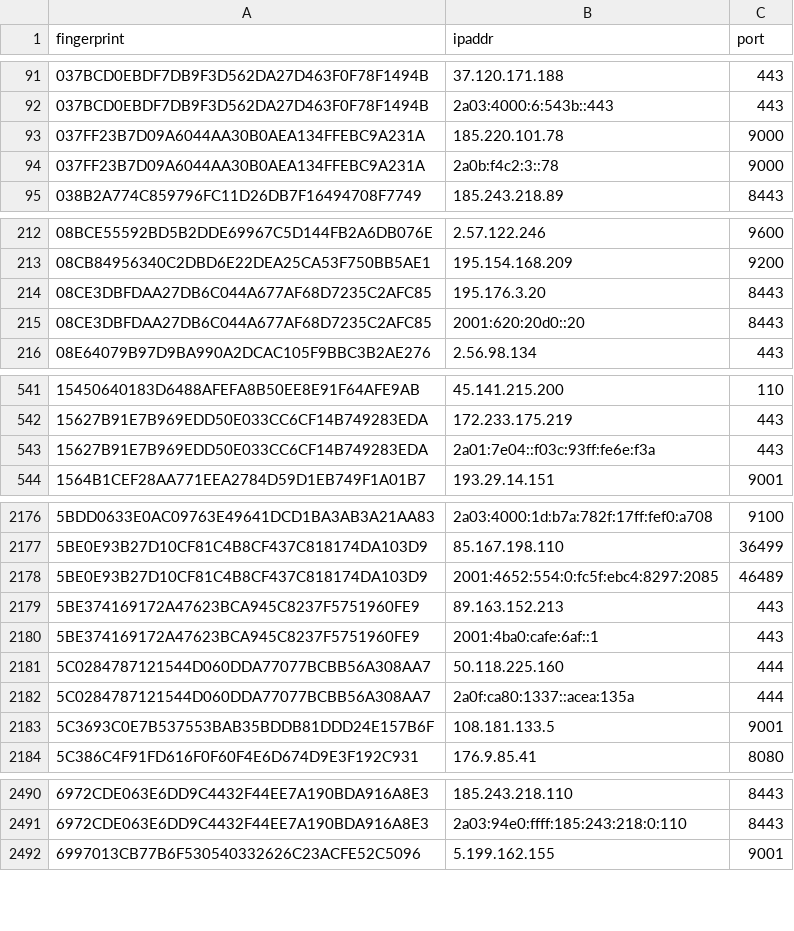
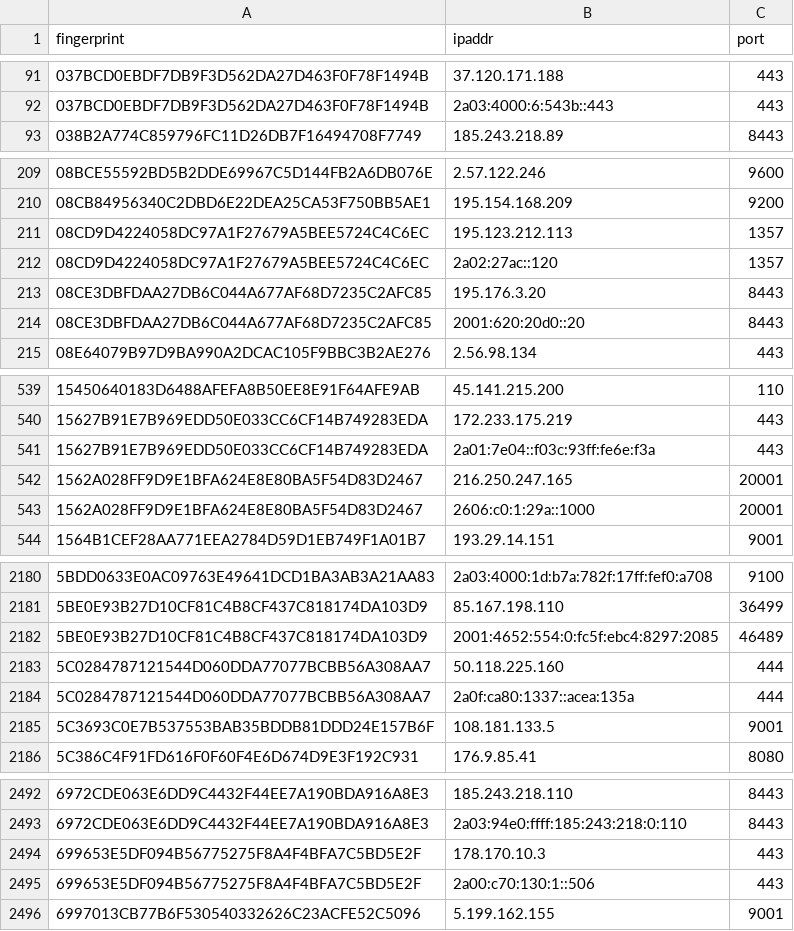
Before and after one commit to alireza-rezaee/tor-nodes, a CSV file: latest.guards.csv, drawn as a sheet; only a part is shown, gaps mark what is left out; the diff covers the shown part only.

```diff
--- a/latest.guards.csv
+++ b/latest.guards.csv
@@ -92,4 +92,2 @@ fingerprint, ipaddr, port
 037BCD0EBDF7DB9F3D562DA27D463F0F78F1494B, 2a03:4000:6:543b::443, 443
-037FF23B7D09A6044AA30B0AEA134FFEBC9A231A, 185.220.101.78, 9000
-037FF23B7D09A6044AA30B0AEA134FFEBC9A231A, 2a0b:f4c2:3::78, 9000
 038B2A774C859796FC11D26DB7F16494708F7749, 185.243.218.89, 8443
@@ -213,2 +210,4 @@ fingerprint, ipaddr, port
 08CB84956340C2DBD6E22DEA25CA53F750BB5AE1, 195.154.168.209, 9200
+08CD9D4224058DC97A1F27679A5BEE5724C4C6EC, 195.123.212.113, 1357
+08CD9D4224058DC97A1F27679A5BEE5724C4C6EC, 2a02:27ac::120, 1357
 08CE3DBFDAA27DB6C044A677AF68D7235C2AFC85, 195.176.3.20, 8443
@@ -543,2 +541,4 @@ fingerprint, ipaddr, port
 15627B91E7B969EDD50E033CC6CF14B749283EDA, 2a01:7e04::f03c:93ff:fe6e:f3a, 443
+1562A028FF9D9E1BFA624E8E80BA5F54D83D2467, 216.250.247.165, 20001
+1562A028FF9D9E1BFA624E8E80BA5F54D83D2467, 2606:c0:1:29a::1000, 20001
 1564B1CEF28AA771EEA2784D59D1EB749F1A01B7, 193.29.14.151, 9001
@@ -2178,4 +2182,2 @@ fingerprint, ipaddr, port
 5BE0E93B27D10CF81C4B8CF437C818174DA103D9, 2001:4652:554:0:fc5f:ebc4:8297:2085, 46489
-5BE374169172A47623BCA945C8237F5751960FE9, 89.163.152.213, 443
-5BE374169172A47623BCA945C8237F5751960FE9, 2001:4ba0:cafe:6af::1, 443
 5C0284787121544D060DDA77077BCBB56A308AA7, 50.118.225.160, 444
@@ -2491,2 +2493,4 @@ fingerprint, ipaddr, port
 6972CDE063E6DD9C4432F44EE7A190BDA916A8E3, 2a03:94e0:ffff:185:243:218:0:110, 8443
+699653E5DF094B56775275F8A4F4BFA7C5BD5E2F, 178.170.10.3, 443
+699653E5DF094B56775275F8A4F4BFA7C5BD5E2F, 2a00:c70:130:1::506, 443
 6997013CB77B6F530540332626C23ACFE52C5096, 5.199.162.155, 9001
```
Also changed, not shown: 13 added rows and 9 removed rows elsewhere in this file, latest.all.csv, latest.exits.csv.
